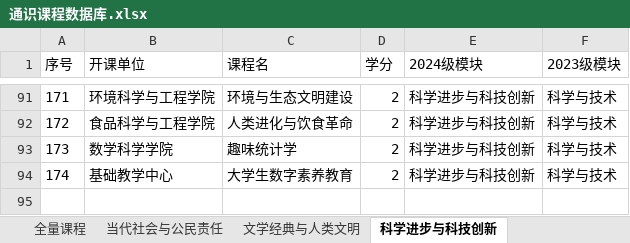
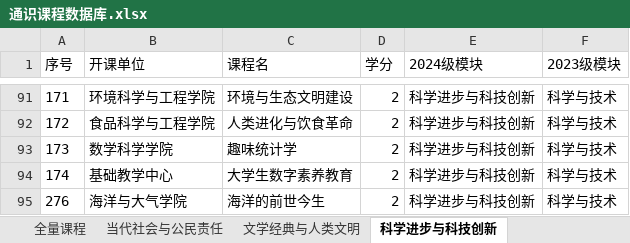
Before and after one commit to Pan-gao-1219/pangaocal, an Excel workbook: pangaocal-main/通识课程数据库.xlsx, sheet 科学进步与科技创新, drawn as a sheet; only a part is shown, gaps mark what is left out; values as stored, in another font and other column widths than the file's, no borders; the diff names each change by its address in the sheet, - before the commit and + after, or states it on an @@ line.

```diff
--- a/pangaocal-main/通识课程数据库.xlsx (sheet 科学进步与科技创新)
+++ b/pangaocal-main/通识课程数据库.xlsx (sheet 科学进步与科技创新)
+row 95: 276 | 海洋与大气学院 | 海洋的前世今生 | 2 | 科学进步与科技创新 | 科学与技术
```
Also changed, not shown: sheet 全量课程, sheet 当代社会与公民责任, 通识课程数据库.xlsx, 2 other files.
